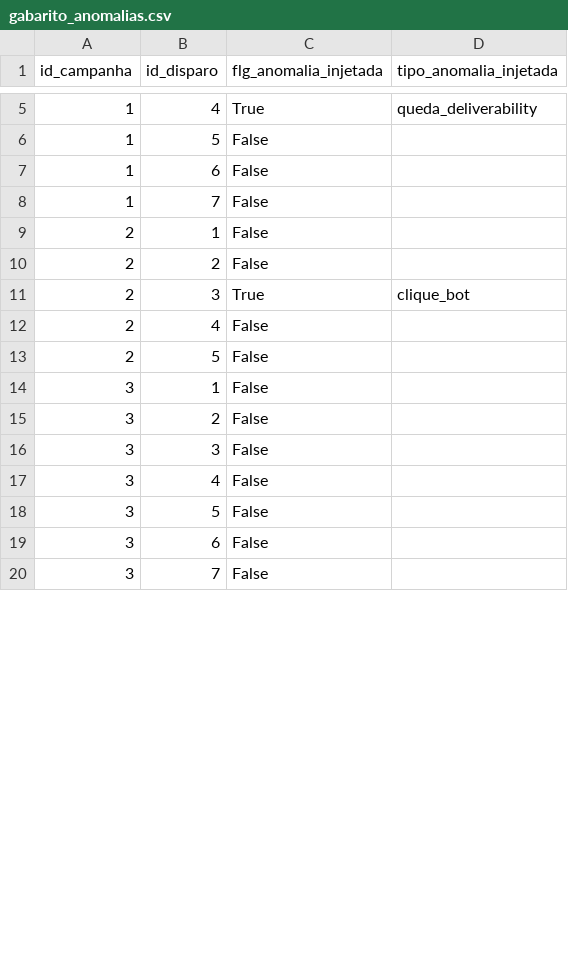
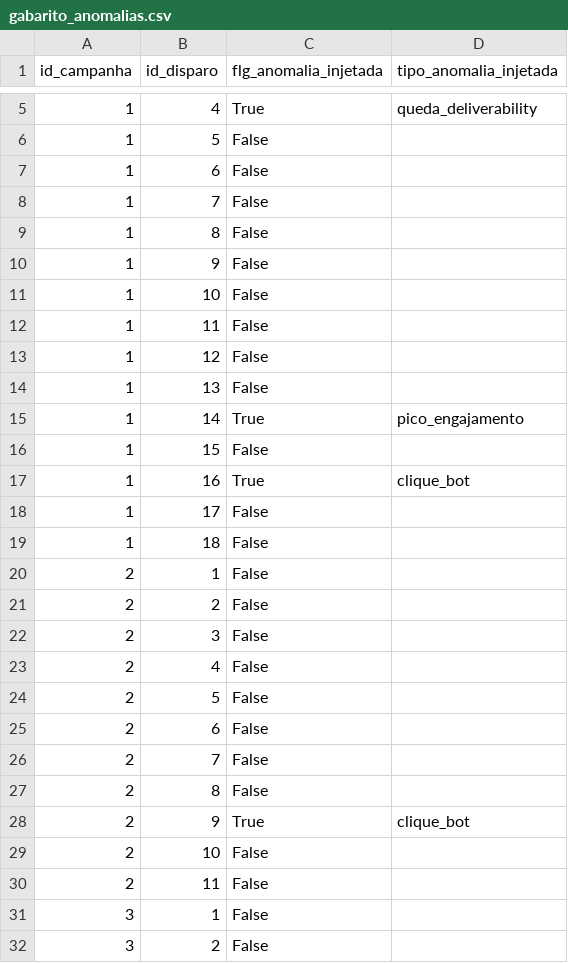
Before and after one commit to gustavoprehl/email-campaign-anomaly-detection, a CSV file: data/sample/gabarito_anomalias.csv, drawn as a sheet; only a part is shown, gaps mark what is left out; the shorter side is filled out with more unchanged rows; the diff covers the shown part only.

```diff
--- a/data/sample/gabarito_anomalias.csv
+++ b/data/sample/gabarito_anomalias.csv
@@ -8,7 +8,24 @@ id_campanha,id_disparo,flg_anomalia_injetada,tipo_anomalia_injetada
 1,7,False,
+1,8,False,
+1,9,False,
+1,10,False,
+1,11,False,
+1,12,False,
+1,13,False,
+1,14,True,pico_engajamento
+1,15,False,
+1,16,True,clique_bot
+1,17,False,
+1,18,False,
 2,1,False,
 2,2,False,
-2,3,True,clique_bot
+2,3,False,
 2,4,False,
 2,5,False,
+2,6,False,
+2,7,False,
+2,8,False,
+2,9,True,clique_bot
+2,10,False,
+2,11,False,
 3,1,False,
```
Also changed, not shown: 11 added rows, 28 removed rows and 1 edited cell elsewhere in this file, 5 other files.
